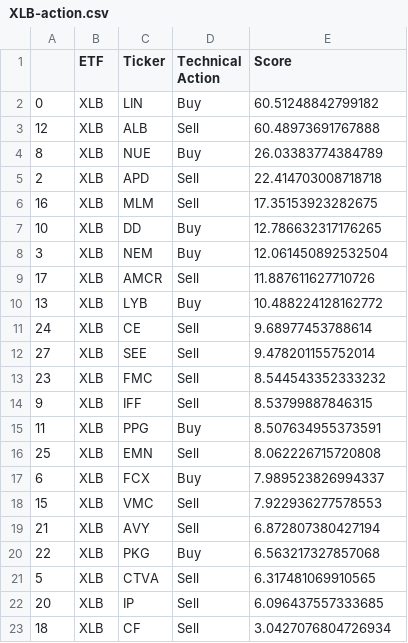
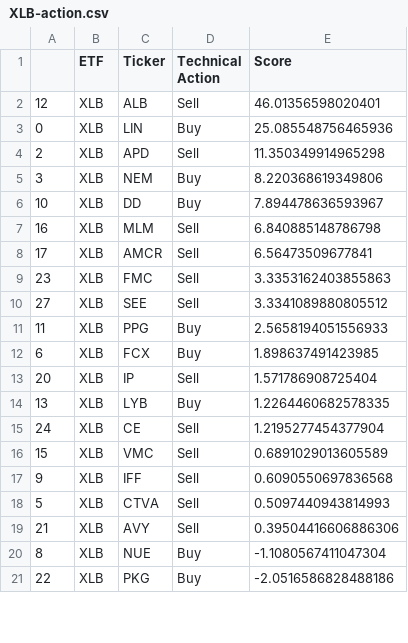
Before and after one commit to pdantu/stockspredictor, a CSV file: results/XLB-action.csv, drawn as a sheet; only a part is shown; the diff covers the shown part only.

```diff
--- a/results/XLB-action.csv
+++ b/results/XLB-action.csv
@@ -1,23 +1,21 @@
 ,ETF,Ticker,Technical Action,Score
-0,XLB,LIN,Buy,60.51248842799182
-12,XLB,ALB,Sell,60.48973691767888
-8,XLB,NUE,Buy,26.03383774384789
-2,XLB,APD,Sell,22.414703008718718
-16,XLB,MLM,Sell,17.35153923282675
-10,XLB,DD,Buy,12.786632317176265
-3,XLB,NEM,Buy,12.061450892532504
-17,XLB,AMCR,Sell,11.887611627710726
-13,XLB,LYB,Buy,10.488224128162772
-24,XLB,CE,Sell,9.68977453788614
-27,XLB,SEE,Sell,9.478201155752014
-23,XLB,FMC,Sell,8.544543352333232
-9,XLB,IFF,Sell,8.53799887846315
-11,XLB,PPG,Buy,8.507634955373591
-25,XLB,EMN,Sell,8.062226715720808
-6,XLB,FCX,Buy,7.989523826994337
-15,XLB,VMC,Sell,7.922936277578553
-21,XLB,AVY,Sell,6.872807380427194
-22,XLB,PKG,Buy,6.563217327857068
-5,XLB,CTVA,Sell,6.317481069910565
-20,XLB,IP,Sell,6.096437557333685
-18,XLB,CF,Sell,3.0427076804726934
+12,XLB,ALB,Sell,46.01356598020401
+0,XLB,LIN,Buy,25.085548756465936
+2,XLB,APD,Sell,11.350349914965298
+3,XLB,NEM,Buy,8.220368619349806
+10,XLB,DD,Buy,7.894478636593967
+16,XLB,MLM,Sell,6.840885148786798
+17,XLB,AMCR,Sell,6.56473509677841
+23,XLB,FMC,Sell,3.3353162403855863
+27,XLB,SEE,Sell,3.3341089880805512
+11,XLB,PPG,Buy,2.5658194051556933
+6,XLB,FCX,Buy,1.898637491423985
+20,XLB,IP,Sell,1.571786908725404
+13,XLB,LYB,Buy,1.2264460682578335
+24,XLB,CE,Sell,1.2195277454377904
+15,XLB,VMC,Sell,0.6891029013605589
+9,XLB,IFF,Sell,0.6090550697836568
+5,XLB,CTVA,Sell,0.5097440943814993
+21,XLB,AVY,Sell,0.39504416606886306
+8,XLB,NUE,Buy,-1.1080567411047304
+22,XLB,PKG,Buy,-2.0516586828488186
```
Also changed, not shown: 6 added rows, 4 removed rows and 2 edited cells elsewhere in this file, portfolio/portfoliocustom.csv, results/XLF-action.csv, 28 other files.
